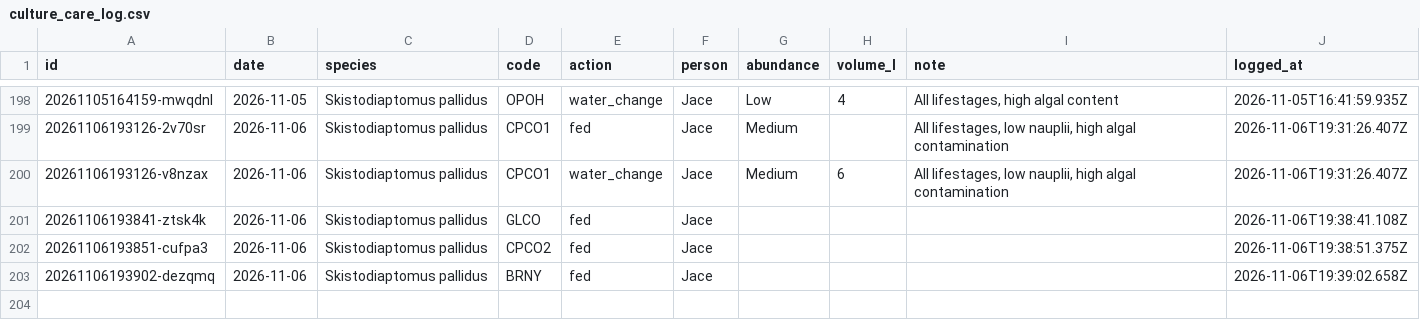
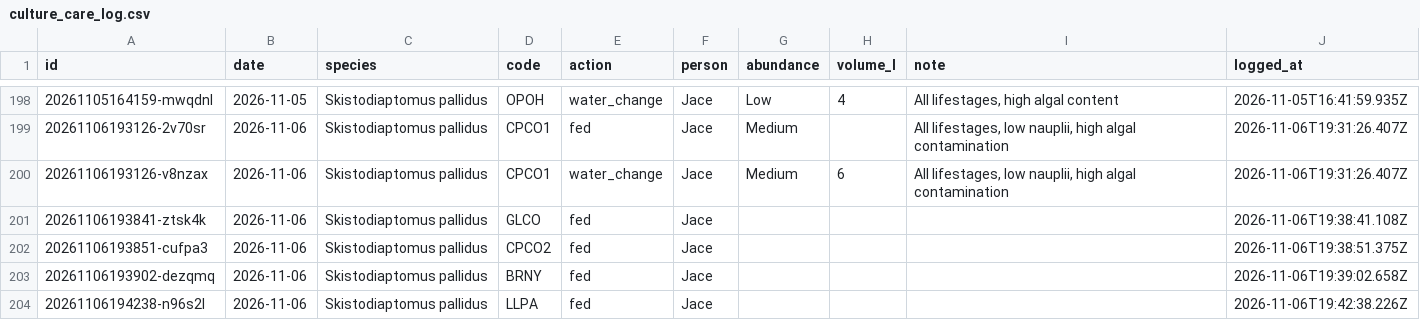
Before and after one commit to ZoopEcoEvo/lab_utilities, a CSV file: culture_details/culture_care_log.csv, drawn as a sheet; only a part is shown, gaps mark what is left out; the diff names each change by its address in the sheet, - before the commit and + after, or states it on an @@ line.

Commit message:
Culture care: fed for LLPA, Skistodiaptomus pallidus (Jace)

```diff
--- a/culture_details/culture_care_log.csv
+++ b/culture_details/culture_care_log.csv
+row 204: 20261106194238-n96s2l | 2026-11-06 | Skistodiaptomus pallidus | LLPA | fed | Jace |  |  |  | 2026-11-06T19:42:38.226Z
```
